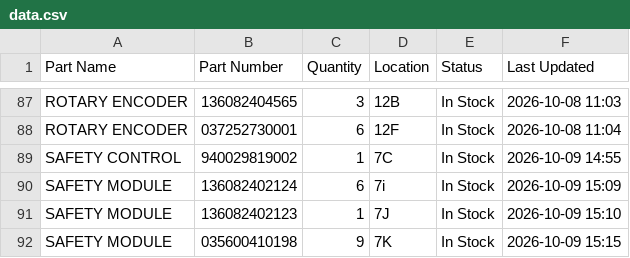
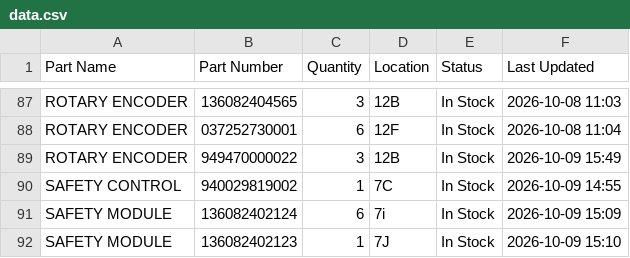
Before and after one commit to salmanaziz859-star/tms-stock, a CSV file: data.csv, drawn as a sheet; only a part is shown, gaps mark what is left out; the shorter side is filled out with more unchanged rows; the diff names each change by its address in the sheet, - before the commit and + after, or states it on an @@ line.

Commit message:
Stock update 2026-10-09 15:49

```diff
--- a/data.csv
+++ b/data.csv
+row 89: ROTARY ENCODER | 949470000022 | 3 | 12B | In Stock | 2026-10-09 15:49
```
Also changed, not shown: 1 other file.
